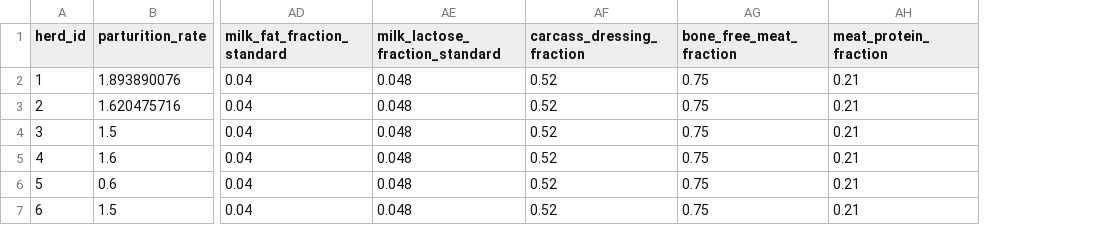
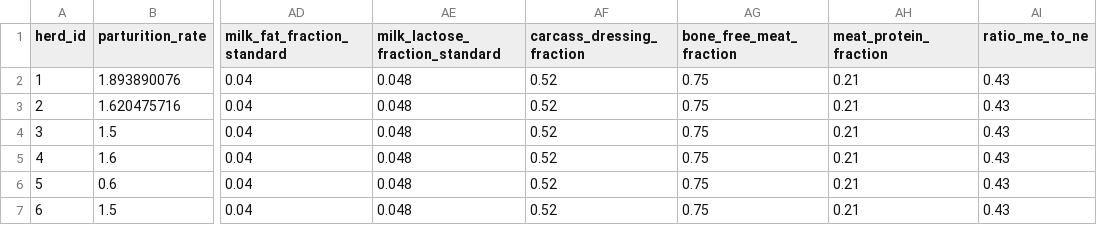
Before and after one commit to un-fao/GLEAM, a CSV file: inst/extdata/run_gleam_examples/master_hrd_lvl_data.csv, drawn as a sheet; only a part is shown, gaps mark what is left out; the diff names each change by its address in the sheet, - before the commit and + after, or states it on an @@ line.

Commit message:
Implement allocation module into the run_gleam

```diff
--- a/inst/extdata/run_gleam_examples/master_hrd_lvl_data.csv
+++ b/inst/extdata/run_gleam_examples/master_hrd_lvl_data.csv
+column AI (ratio_me_to_ne), rows 2-7: all 0.43
```
Also changed, not shown: 3 other files.
